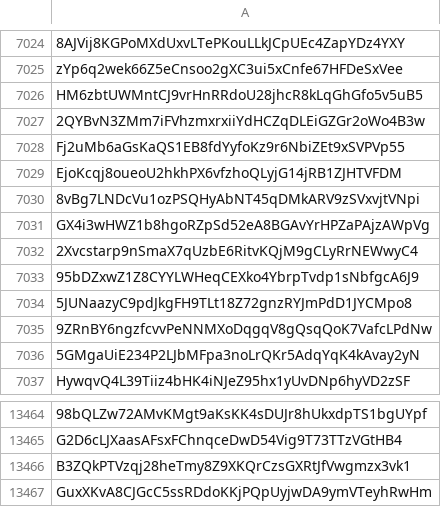
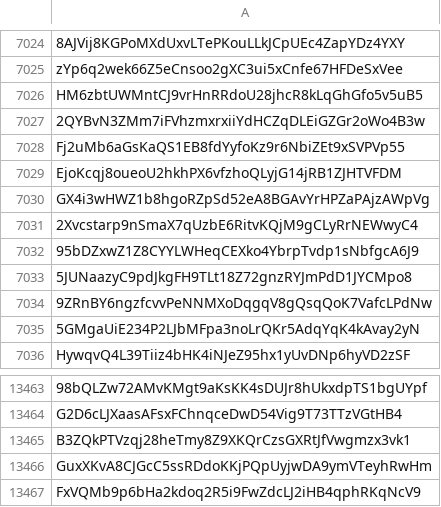
Before and after one commit to wavesplatform/waves-community, a CSV file: Scam tokens according to the opinion of Waves Community.csv, drawn as a sheet; only a part is shown, gaps mark what is left out; removed rows and columns are numbered as before the commit, all else as after; the diff names each change by its address in the sheet, - before the commit and + after, or states it on an @@ line.

Commit message:
Updates

```diff
--- a/Scam tokens according to the opinion of Waves Community.csv
+++ b/Scam tokens according to the opinion of Waves Community.csv
-row 7030: 8vBg7LNDcVu1ozPSQHyAbNT45qDMkARV9zSVxvjtVNpi
+row 13467: FxVQMb9p6bHa2kdoq2R5i9FwZdcLJ2iHB4qphRKqNcV9
```
